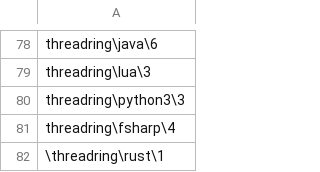
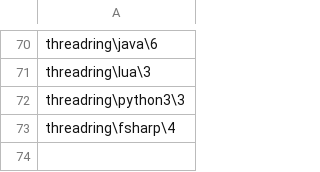
Before and after one commit to Dundee/benchmarksgame, a CSV file: website/desc/exclude.csv, drawn as a sheet; only a part is shown, gaps mark what is left out; the diff covers the shown part only; the diff names each change by its address in the sheet, - before the commit and + after, or states it on an @@ line.

```diff
--- a/website/desc/exclude.csv
+++ b/website/desc/exclude.csv
-row 82: \threadring\rust\1
```
Also changed, not shown: 8 removed rows elsewhere in this file, website/desc/lang.csv.
